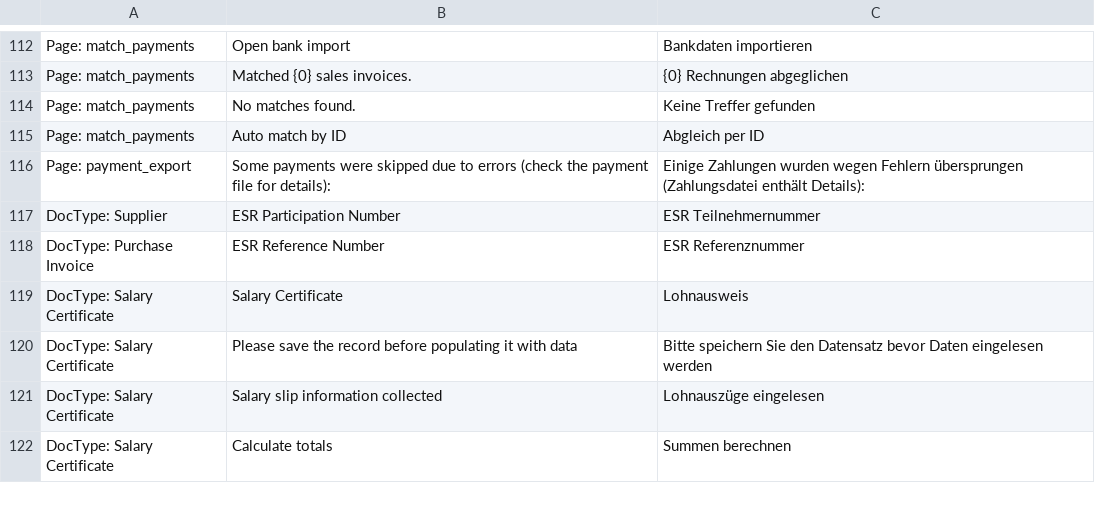
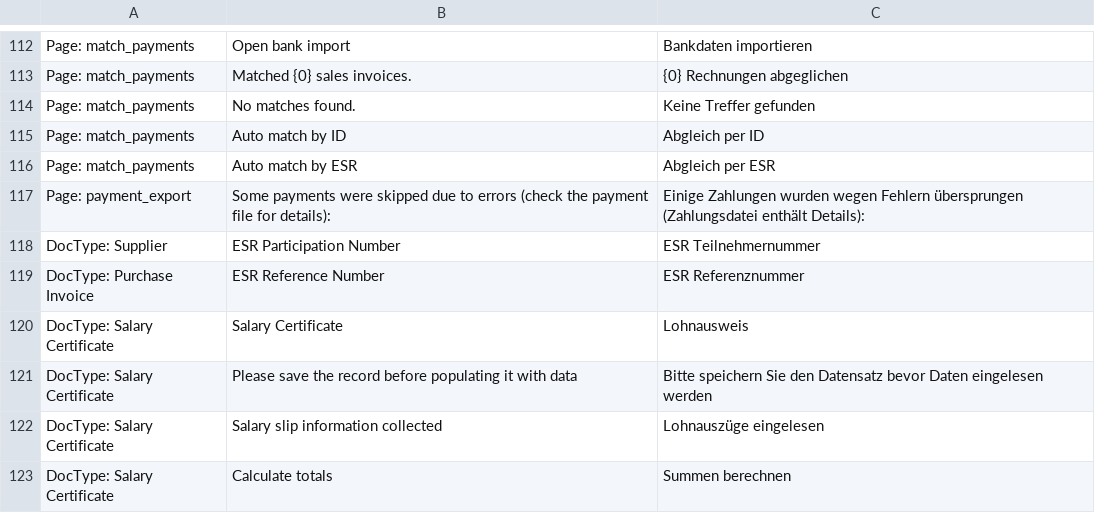
Before and after one commit to libracore/erpnextswiss, a CSV file: erpnextswiss/translations/de.csv, drawn as a sheet; only a part is shown, gaps mark what is left out; the diff names each change by its address in the sheet, - before the commit and + after, or states it on an @@ line.

Commit message:
added esr match translation

```diff
--- a/erpnextswiss/translations/de.csv
+++ b/erpnextswiss/translations/de.csv
+row 116: Page: match_payments | Auto match by ESR | Abgleich per ESR
```
